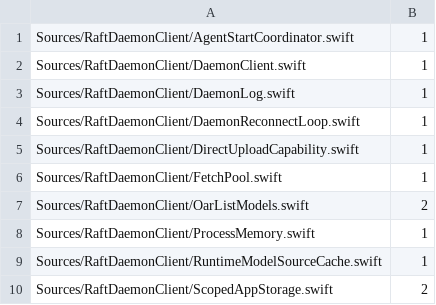
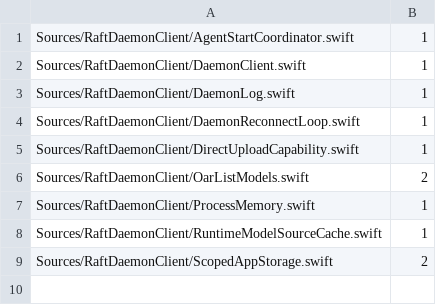
Before and after one commit to kevinzhow/raft-server-swift, a TSV file: scripts/ratchet_unchecked_sendable.tsv, drawn as a sheet.

Commit message:
Check fetch pool cache ownership and preserve eviction semantics
Keep shared, isolated and direct cache state in one checked Mutex with the same five complete lookup/create/insert or removal transactions. Retain proxy/key/timeout evaluation positions, immutable dispatcher construction and transport execution outside state. Preserve the original key-only rejection eviction, direct cache and HTTP error response retention. Entire perform/fetch/key-helper tail and both existing test files are byte-identical. Fifteen unchanged helper and real-wire definitions pass before and after; full Swift, E2E, smoke, Python, architecture and parity pass. Unchecked declarations fall from12 to11. This is checked ownership, not a stale-failure ordering repair, new race proof or benchmark.

```diff
--- a/scripts/ratchet_unchecked_sendable.tsv
+++ b/scripts/ratchet_unchecked_sendable.tsv
@@ -5,3 +5,2 @@ Sources/RaftDaemonClient/DaemonReconnectLoop.swift	1
 Sources/RaftDaemonClient/DirectUploadCapability.swift	1
-Sources/RaftDaemonClient/FetchPool.swift	1
 Sources/RaftDaemonClient/OarListModels.swift	2
```
Also changed, not shown: 6 other files.
